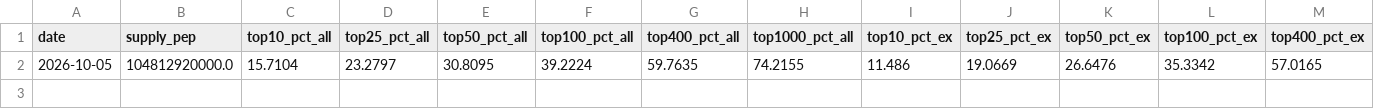
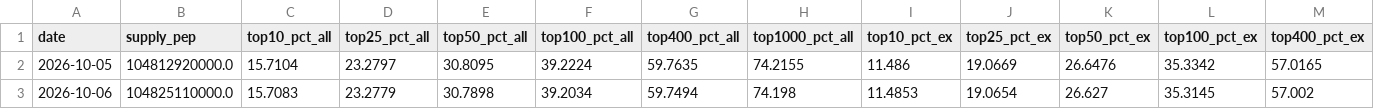
Before and after one commit to PepecoinHub/pepecoinhub.github.io, a CSV file: docs/data/shares.csv, drawn as a sheet; only a part is shown; rows hold the shown columns only; the diff names each change by its address in the sheet, - before the commit and + after, or states it on an @@ line.

```diff
--- a/docs/data/shares.csv
+++ b/docs/data/shares.csv
+row 3: 2026-10-06 | 104825110000.0 | 15.7083 | 23.2779 | 30.7898 | 39.2034 | 59.7494 | 74.198 | 11.4853 | 19.0654 | 26.627 | 35.3145 | 57.002
```
Also changed, not shown: 2 other files.
